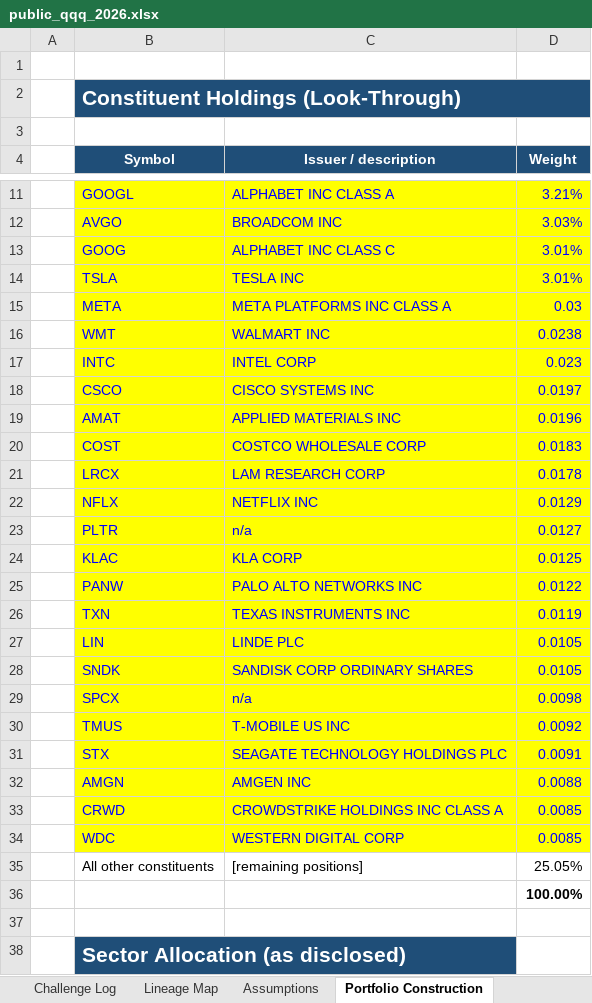
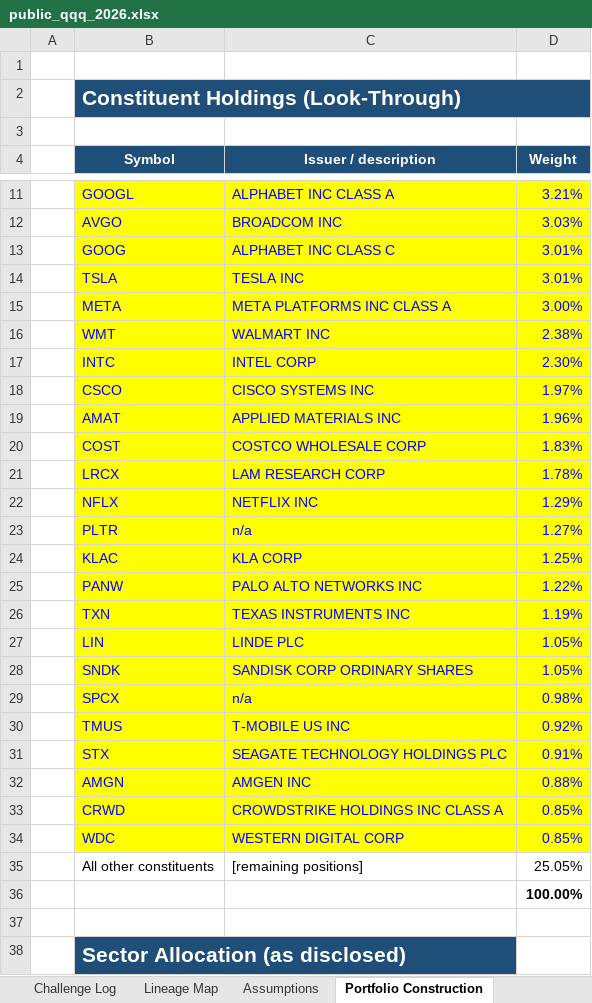
Before and after one commit to SMC17/finance-segway, an Excel workbook: 30_ETF_Construction_Management/instances/public_qqq_2026.xlsx, sheet Portfolio Construction, drawn as a sheet; only a part is shown, gaps mark what is left out; values as stored, in another font and other column widths than the file's, no borders; the diff covers the shown part only; the diff names each change by its address in the sheet, - before the commit and + after, or states it on an @@ line.

```diff
--- a/30_ETF_Construction_Management/instances/public_qqq_2026.xlsx (sheet Portfolio Construction)
+++ b/30_ETF_Construction_Management/instances/public_qqq_2026.xlsx (sheet Portfolio Construction)
-D15 (Weight): 0.03
+D15 (Weight): 3.00%
-D16 (Weight): 0.0238
+D16 (Weight): 2.38%
-D17 (Weight): 0.023
+D17 (Weight): 2.30%
-D18 (Weight): 0.0197
+D18 (Weight): 1.97%
-D19 (Weight): 0.0196
+D19 (Weight): 1.96%
-D20 (Weight): 0.0183
+D20 (Weight): 1.83%
-D21 (Weight): 0.0178
+D21 (Weight): 1.78%
-D22 (Weight): 0.0129
+D22 (Weight): 1.29%
-D23 (Weight): 0.0127
+D23 (Weight): 1.27%
-D24 (Weight): 0.0125
+D24 (Weight): 1.25%
-D25 (Weight): 0.0122
+D25 (Weight): 1.22%
-D26 (Weight): 0.0119
+D26 (Weight): 1.19%
-D27:D28 (Weight): 0.0105
+D27:D28 (Weight): 1.05%
-D29 (Weight): 0.0098
+D29 (Weight): 0.98%
-D30 (Weight): 0.0092
+D30 (Weight): 0.92%
-D31 (Weight): 0.0091
+D31 (Weight): 0.91%
-D32 (Weight): 0.0088
+D32 (Weight): 0.88%
-D33:D34 (Weight): 0.0085
+D33:D34 (Weight): 0.85%
```
Also changed, not shown: 6 edited cells elsewhere in this sheet, 30_ETF_Construction_Management/_template_ETF.xlsx, 5 other files.
